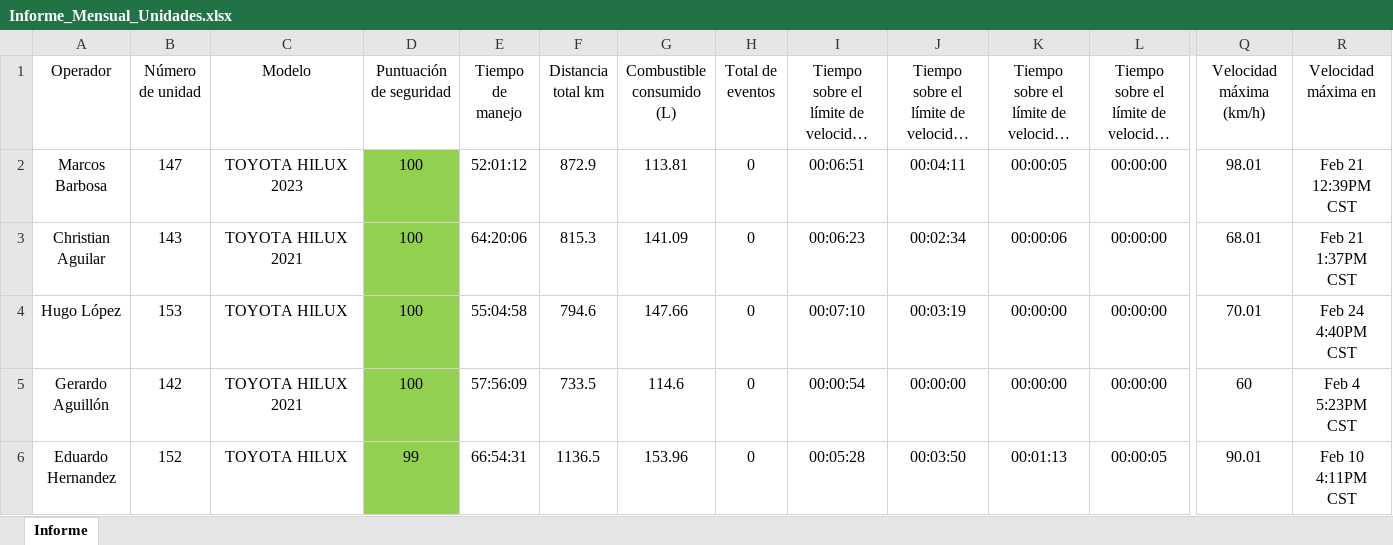
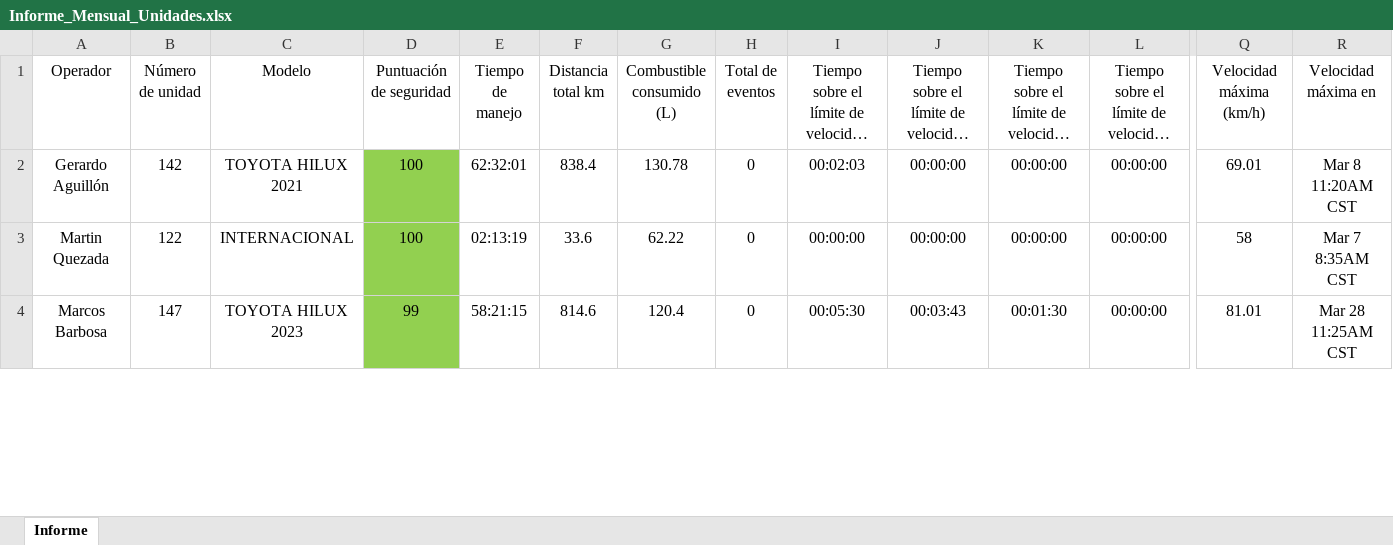
Before and after one commit to DesarrolloPFR/INTEGRACION_REPARTO, an Excel workbook: data/Informe_Mensual_Unidades.xlsx, sheet Informe, drawn as a sheet; only a part is shown, gaps mark what is left out; long unchanged cells end in …; values as stored, in another font and other column widths than the file's, no borders; table styles not drawn; removed rows and columns are numbered as before the commit, all else as after; rows hold the shown columns only; the diff covers the shown part only; the diff names each change by its address in the sheet, - before the commit and + after, or states it on an @@ line.

Commit message:
Actualización de archivos en la carpeta data - 2025-04-02 10:10:07

```diff
--- a/data/Informe_Mensual_Unidades.xlsx (sheet Informe)
+++ b/data/Informe_Mensual_Unidades.xlsx (sheet Informe)
-row 2: Marcos Barbosa | 147 | TOYOTA HILUX 2023 | 100 | 52:01:12 | 872.9 | 113.81 | 0 | 00:06:51 | 00:04:11 | 00:00:05 | 00:00:00 | 98.01 | Feb 21 12:39PM CST
-row 3: Christian Aguilar | 143 | TOYOTA HILUX 2021 | 100 | 64:20:06 | 815.3 | 141.09 | 0 | 00:06:23 | 00:02:34 | 00:00:06 | 00:00:00 | 68.01 | Feb 21 1:37PM CST
-row 4: Hugo López | 153 | TOYOTA HILUX | 100 | 55:04:58 | 794.6 | 147.66 | 0 | 00:07:10 | 00:03:19 | 00:00:00 | 00:00:00 | 70.01 | Feb 24 4:40PM CST
-E2 (Tiempo de manejo): 57:56:09
+E2 (Tiempo de manejo): 62:32:01
-F2 (Distancia total km): 733.5
+F2 (Distancia total km): 838.4
-G2 (Combustible consumido (L)): 114.6
+G2 (Combustible consumido (L)): 130.78
-I2: 00:00:54
+I2: 00:02:03
-Q2 (Velocidad máxima (km/h)): 60
+Q2 (Velocidad máxima (km/h)): 69.01
-R2 (Velocidad máxima en): Feb 4 5:23PM CST
+R2 (Velocidad máxima en): Mar 8 11:20AM CST
+row 3: Martin Quezada | 122 | INTERNACIONAL | 100 | 02:13:19 | 33.6 | 62.22 | 0 | 00:00:00 | 00:00:00 | 00:00:00 | 00:00:00 | 58 | Mar 7 8:35AM CST
-A4 (Operador): Eduardo Hernandez
+A4 (Operador): Marcos Barbosa
-B4 (Número de unidad): 152
+B4 (Número de unidad): 147
-C4 (Modelo): TOYOTA HILUX
+C4 (Modelo): TOYOTA HILUX 2023
-E4 (Tiempo de manejo): 66:54:31
+E4 (Tiempo de manejo): 58:21:15
-F4 (Distancia total km): 1136.5
+F4 (Distancia total km): 814.6
-G4 (Combustible consumido (L)): 153.96
+G4 (Combustible consumido (L)): 120.4
-I4: 00:05:28
+I4: 00:05:30
-J4: 00:03:50
+J4: 00:03:43
-K4: 00:01:13
+K4: 00:01:30
-L4: 00:00:05
+L4: 00:00:00
-Q4 (Velocidad máxima (km/h)): 90.01
+Q4 (Velocidad máxima (km/h)): 81.01
-R4 (Velocidad máxima en): Feb 10 4:11PM CST
+R4 (Velocidad máxima en): Mar 28 11:25AM CST
```
Also changed, not shown: 15 added rows, 13 removed rows, 205 edited cells and cell formats elsewhere in this sheet, data/eventos_diario.xlsx, data/eventos_mensual.xlsx.
